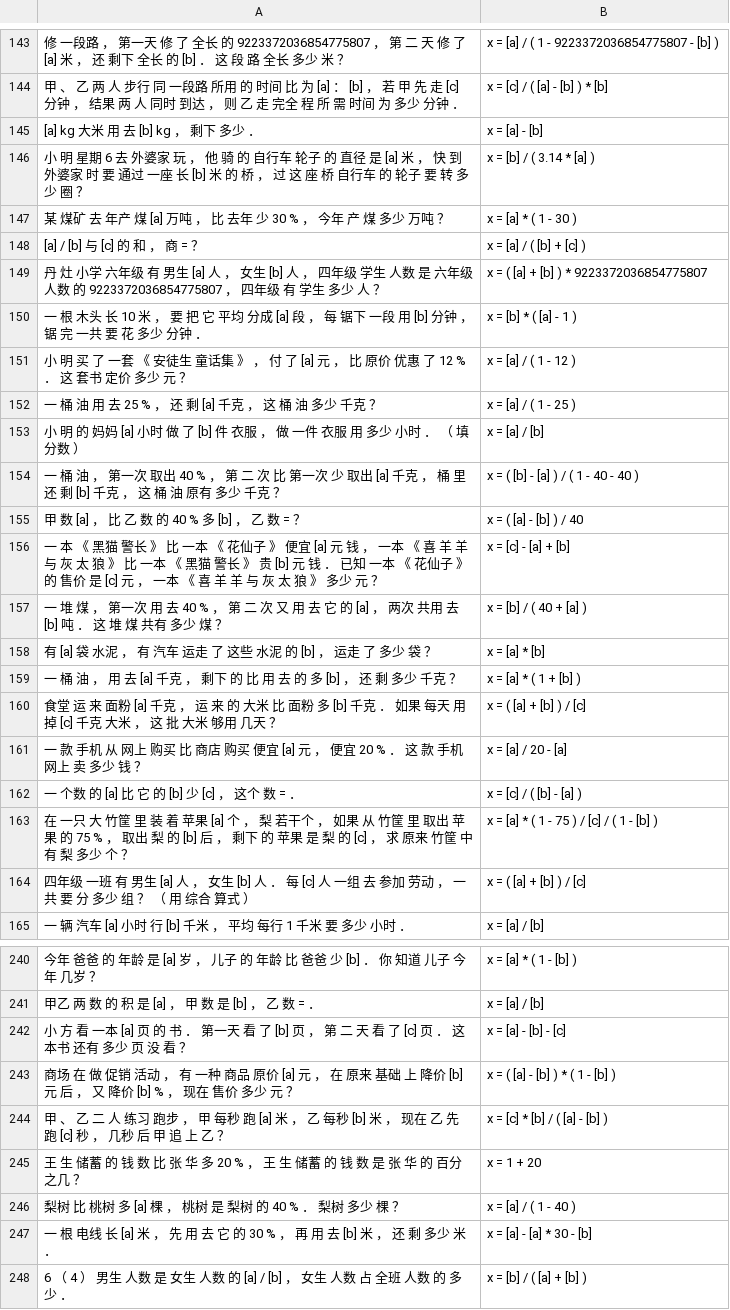
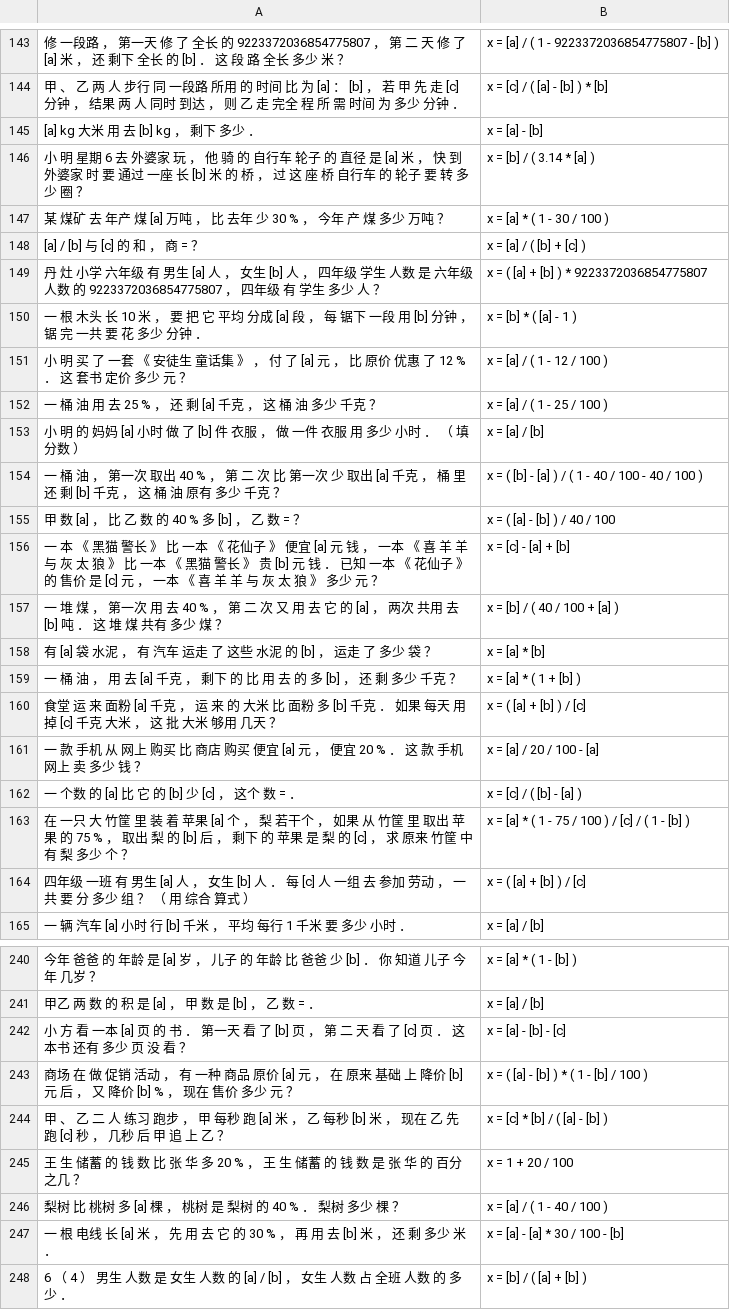
Before and after one commit to rikkarikka/nn_math_solver, a TSV file: tencent/data/val.tsv, drawn as a sheet; only a part is shown, gaps mark what is left out; the diff covers the shown part only; the diff names each change by its address in the sheet, - before the commit and + after, or states it on an @@ line.

```diff
--- a/tencent/data/val.tsv
+++ b/tencent/data/val.tsv
-B147: x = [a] * ( 1 - 30 )
+B147: x = [a] * ( 1 - 30 / 100 )
-B151: x = [a] / ( 1 - 12 )
+B151: x = [a] / ( 1 - 12 / 100 )
-B152: x = [a] / ( 1 - 25 )
+B152: x = [a] / ( 1 - 25 / 100 )
-B154: x = ( [b] - [a] ) / ( 1 - 40 - 40 )
+B154: x = ( [b] - [a] ) / ( 1 - 40 / 100 - 40 / 100 )
-B155: x = ( [a] - [b] ) / 40
+B155: x = ( [a] - [b] ) / 40 / 100
-B157: x = [b] / ( 40 + [a] )
+B157: x = [b] / ( 40 / 100 + [a] )
-B161: x = [a] / 20 - [a]
+B161: x = [a] / 20 / 100 - [a]
-B163: x = [a] * ( 1 - 75 ) / [c] / ( 1 - [b] )
+B163: x = [a] * ( 1 - 75 / 100 ) / [c] / ( 1 - [b] )
-B243: x = ( [a] - [b] ) * ( 1 - [b] )
+B243: x = ( [a] - [b] ) * ( 1 - [b] / 100 )
-B245: x = 1 + 20
+B245: x = 1 + 20 / 100
-B246: x = [a] / ( 1 - 40 )
+B246: x = [a] / ( 1 - 40 / 100 )
-B247: x = [a] - [a] * 30 - [b]
+B247: x = [a] - [a] * 30 / 100 - [b]
```
Also changed, not shown: 98 edited cells elsewhere in this file, tencent/data/test.tsv, 10 other files.
